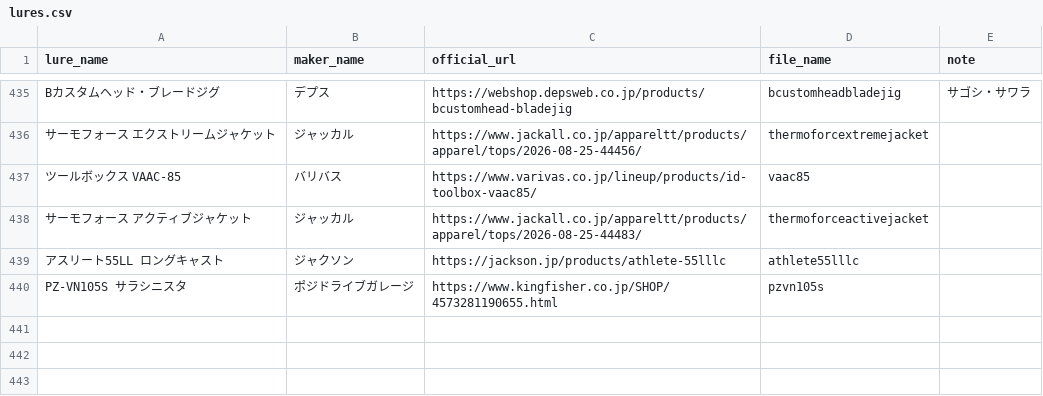
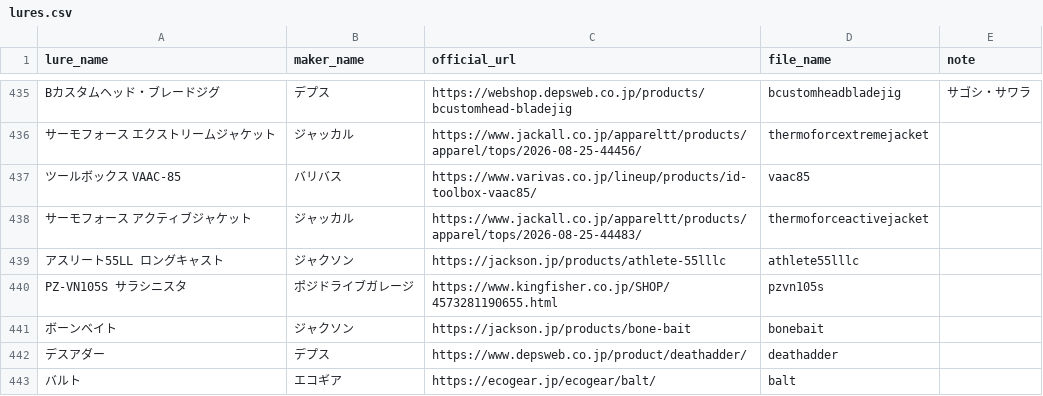
Before and after one commit to tsuri-boon/tsuri-boon.github.io, a CSV file: data/lures.csv, drawn as a sheet; only a part is shown, gaps mark what is left out.

```diff
--- a/data/lures.csv
+++ b/data/lures.csv
@@ -440 +440,4 @@ Bカスタムヘッド・ブレードジグ,デプス,https://webshop.depsweb.co
 PZ-VN105S サラシニスタ,ポジドライブガレージ,https://www.kingfisher.co.jp/SHOP/4573281190655.html,pzvn105s,
+ボーンベイト,ジャクソン,https://jackson.jp/products/bone-bait,bonebait,
+デスアダー,デプス,https://www.depsweb.co.jp/product/deathadder/,deathadder,
+バルト,エコギア,https://ecogear.jp/ecogear/balt/,balt,
```
Also changed, not shown: 22 other files.
